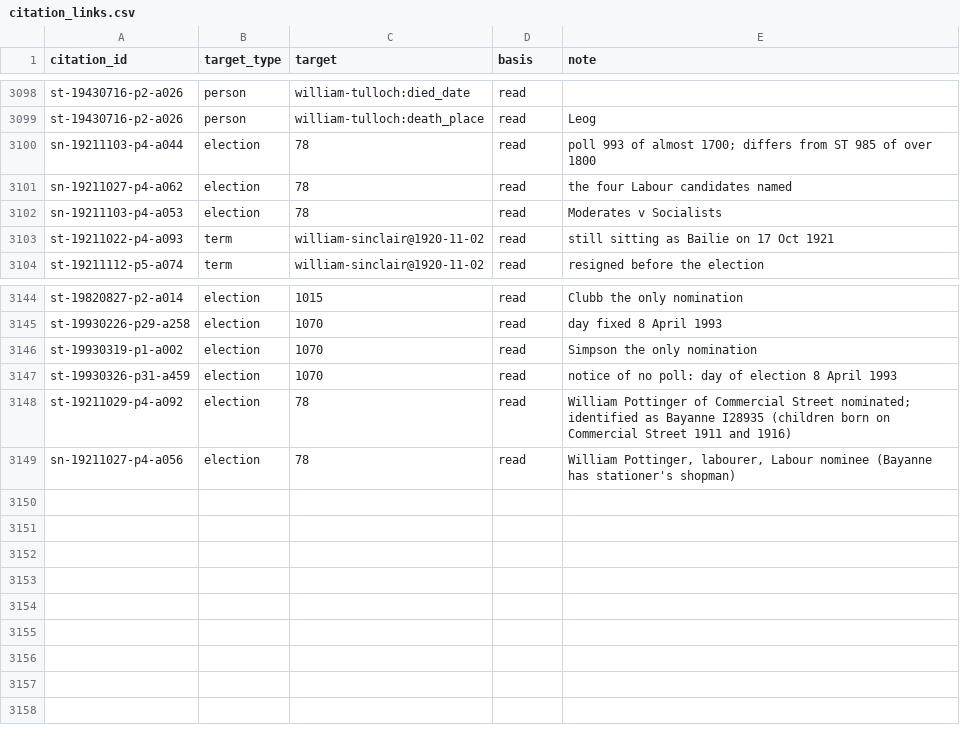
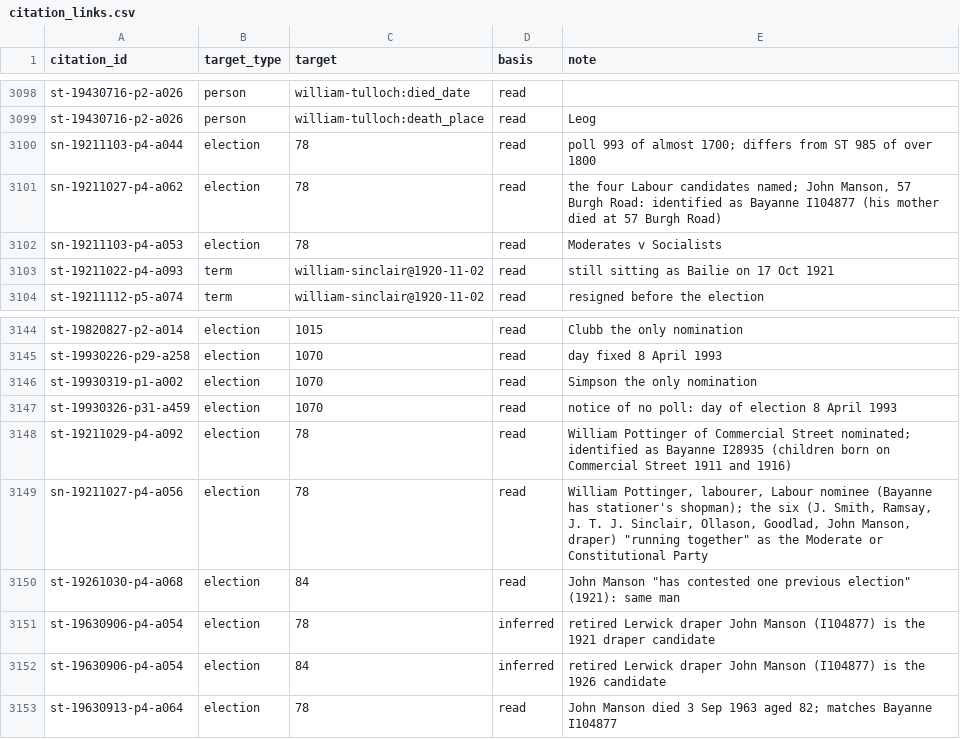
Before and after one commit to ShetlandJ/shetland-political-history, a CSV file: data/citation_links.csv, drawn as a sheet; only a part is shown, gaps mark what is left out; the diff names each change by its address in the sheet, - before the commit and + after, or states it on an @@ line.

```diff
--- a/data/citation_links.csv
+++ b/data/citation_links.csv
-E3101 (note): …Labour candidates named
+E3101 (note): …Labour candidates named; John Manson, 57 Burgh Road: identified as Bayanne I104877 (his mother died at 57 Burgh Road)
-E3149 (note): …has stationer's shopman)
+E3149 (note): …has stationer's shopman); the six (J. Smith, Ramsay, J. T. J. Sinclair, Ollason, Goodlad, John Manson, draper) "running together" as the Moderate or Constitutional Party
+row 3150: st-19261030-p4-a068 | election | 84 | read | John Manson "has contested one previous election" (1921): same man
+row 3151: st-19630906-p4-a054 | election | 78 | inferred | retired Lerwick draper John Manson (I104877) is the 1921 draper candidate
+row 3152: st-19630906-p4-a054 | election | 84 | inferred | retired Lerwick draper John Manson (I104877) is the 1926 candidate
+row 3153: st-19630913-p4-a064 | election | 78 | read | John Manson died 3 Sep 1963 aged 82; matches Bayanne I104877
```
Also changed, not shown: data/candidacy_labels.csv, data/citations.csv, 2 other files.
